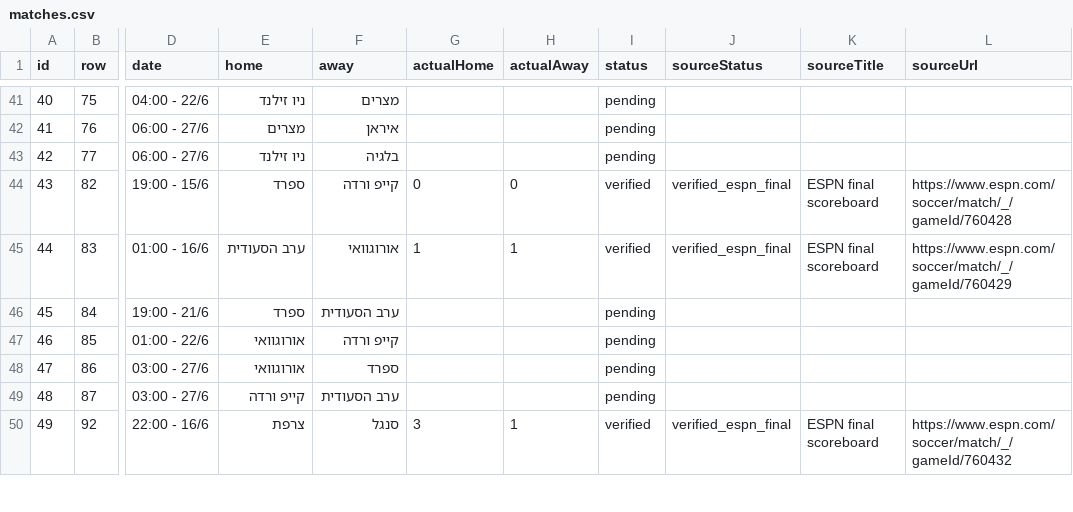
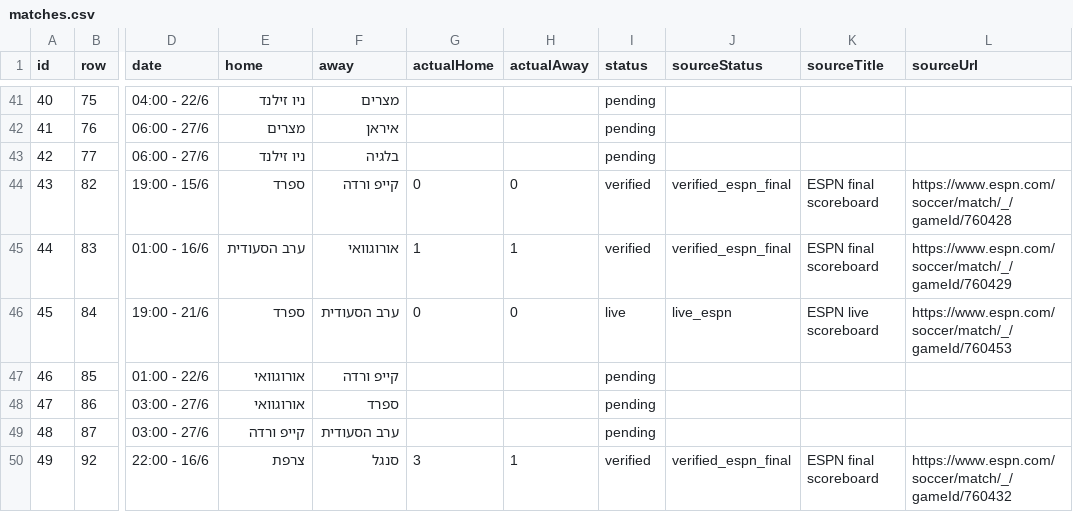
Before and after one commit to efikatash/worldcup-dashboard-2026, a CSV file: matches.csv, drawn as a sheet; only a part is shown, gaps mark what is left out; the diff names each change by its address in the sheet, - before the commit and + after, or states it on an @@ line.

```diff
--- a/matches.csv
+++ b/matches.csv
-G46 (actualHome): (empty)
+G46 (actualHome): 0
-H46 (actualAway): (empty)
+H46 (actualAway): 0
-I46 (status): pending
+I46 (status): live
-J46 (sourceStatus): (empty)
+J46 (sourceStatus): live_espn
-K46 (sourceTitle): (empty)
+K46 (sourceTitle): ESPN live scoreboard
-L46 (sourceUrl): (empty)
+L46 (sourceUrl): https://www.espn.com/soccer/match/_/gameId/760453
```
Also changed, not shown: efi_katash_audit.csv, espn_live_debug.csv, 4 other files.
